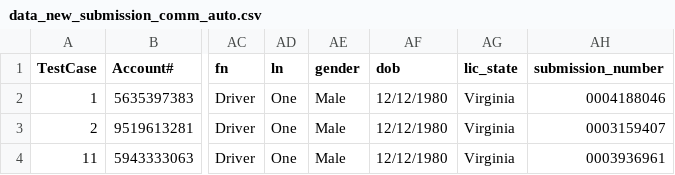
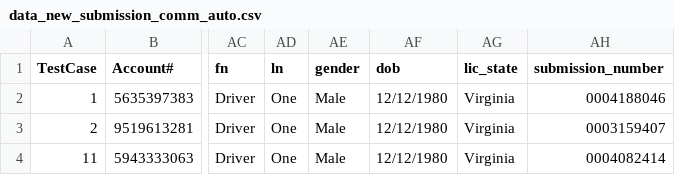
Before and after one commit to JaytiGupta/Goibibo, a CSV file: Data/data_new_submission_comm_auto.csv, drawn as a sheet; only a part is shown, gaps mark what is left out; the diff names each change by its address in the sheet, - before the commit and + after, or states it on an @@ line.

```diff
--- a/Data/data_new_submission_comm_auto.csv
+++ b/Data/data_new_submission_comm_auto.csv
-AH4 (submission_number): 0003936961
+AH4 (submission_number): 0004082414
```
Also changed, not shown: 4 other files.
